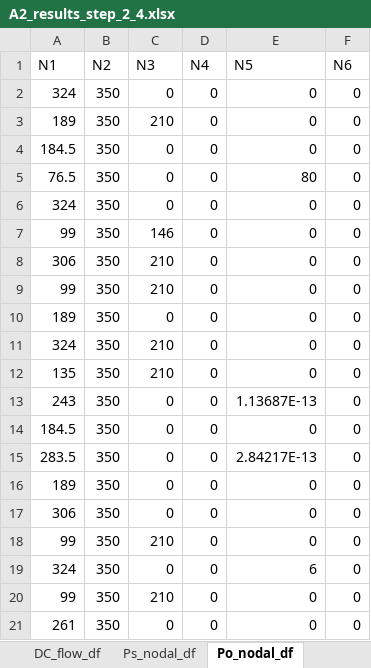
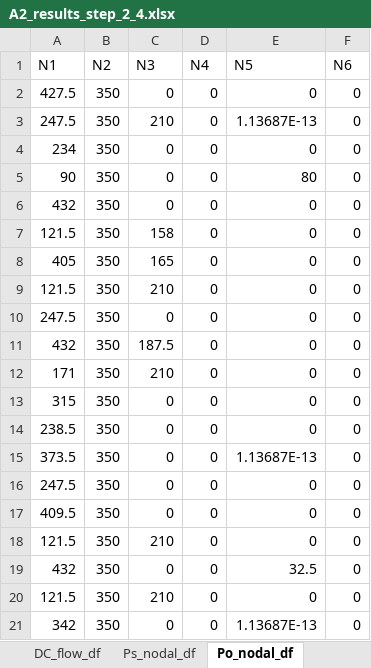
Before and after one commit to NiklasLuettringhaus/RenewablesInElectricityMarkets, an Excel workbook: A2_results_step_2_4.xlsx, sheet Po_nodal_df, drawn as a sheet; values as stored, in another font and other column widths than the file's, no borders; the diff names each change by its address in the sheet, - before the commit and + after, or states it on an @@ line.

```diff
--- a/A2_results_step_2_4.xlsx (sheet Po_nodal_df)
+++ b/A2_results_step_2_4.xlsx (sheet Po_nodal_df)
-A2 (N1): 324
+A2 (N1): 427.5
-A3 (N1): 189
+A3 (N1): 247.5
-E3 (N5): 0
+E3 (N5): 1.13687E-13
-A4 (N1): 184.5
+A4 (N1): 234
-A5 (N1): 76.5
+A5 (N1): 90
-A6 (N1): 324
+A6 (N1): 432
-A7 (N1): 99
+A7 (N1): 121.5
-C7 (N3): 146
+C7 (N3): 158
-A8 (N1): 306
+A8 (N1): 405
-C8 (N3): 210
+C8 (N3): 165
-A9 (N1): 99
+A9 (N1): 121.5
-A10 (N1): 189
+A10 (N1): 247.5
-A11 (N1): 324
+A11 (N1): 432
-C11 (N3): 210
+C11 (N3): 187.5
-A12 (N1): 135
+A12 (N1): 171
-A13 (N1): 243
+A13 (N1): 315
-E13 (N5): 1.13687E-13
+E13 (N5): 0
-A14 (N1): 184.5
+A14 (N1): 238.5
-A15 (N1): 283.5
+A15 (N1): 373.5
-E15 (N5): 2.84217E-13
+E15 (N5): 1.13687E-13
-A16 (N1): 189
+A16 (N1): 247.5
-A17 (N1): 306
+A17 (N1): 409.5
-A18 (N1): 99
+A18 (N1): 121.5
-A19 (N1): 324
+A19 (N1): 432
-E19 (N5): 6
+E19 (N5): 32.5
-A20 (N1): 99
+A20 (N1): 121.5
-A21 (N1): 261
+A21 (N1): 342
-E21 (N5): 0
+E21 (N5): 1.13687E-13
```
Also changed, not shown: sheet Clearing_df, sheet Dk_nodal_df, sheet Ps_nodal_df, sheet DC_flow_df, sheet SW_vs_Prof_df, sheet Price_s_df, other sheet tabs, 4 other files.
